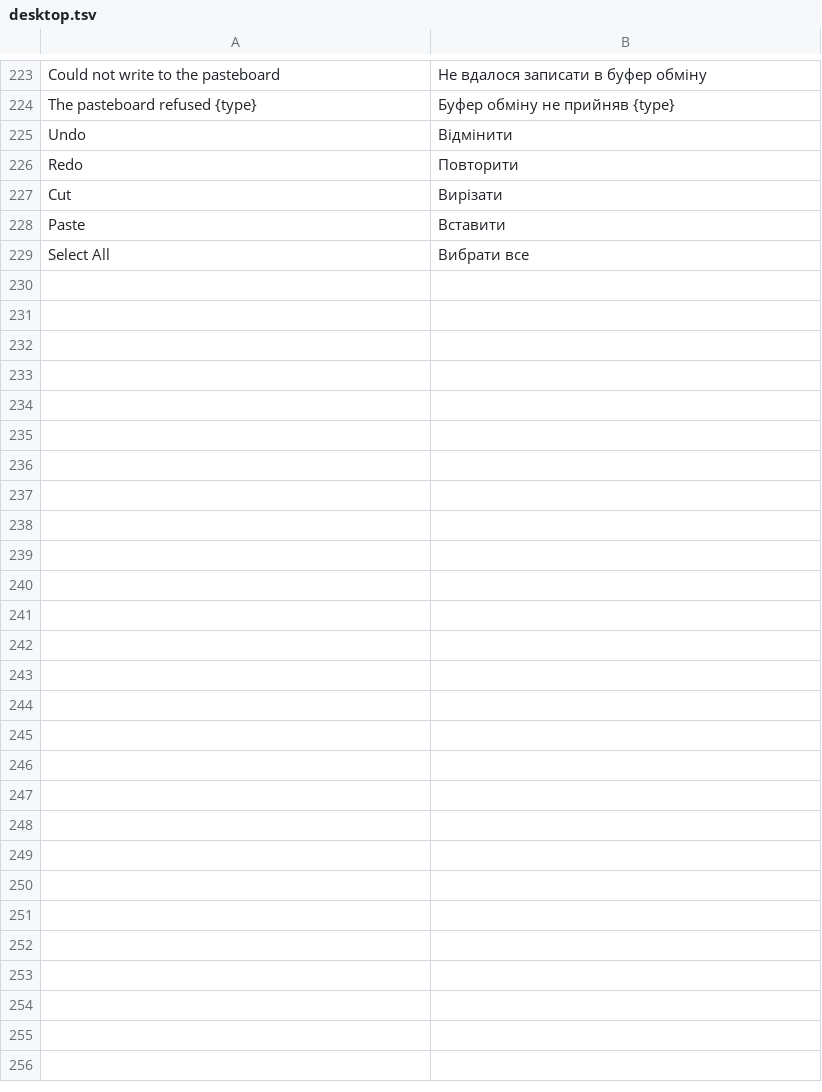
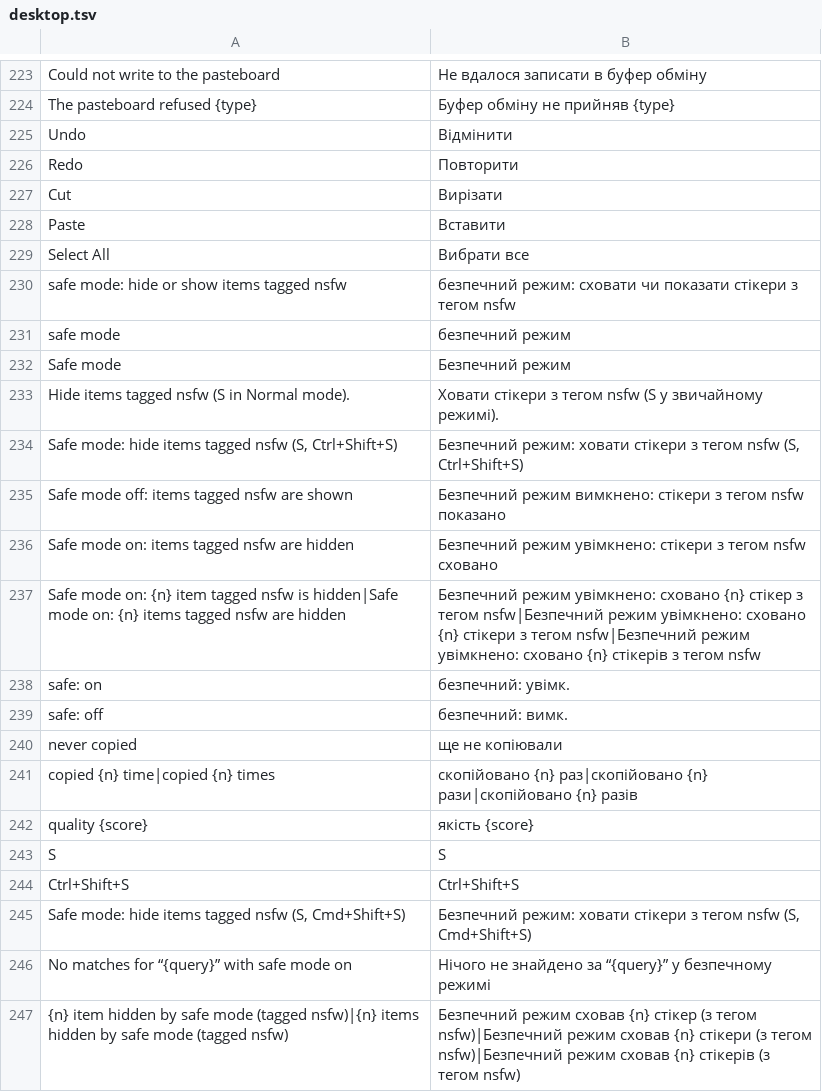
Before and after one commit to Dolfost/stickpile, a TSV file: crates/stickpile-i18n/catalog/uk/desktop.tsv, drawn as a sheet; only a part is shown, gaps mark what is left out; the diff names each change by its address in the sheet, - before the commit and + after, or states it on an @@ line.

Commit message:
Add a safe mode and item stats to the popup
S in Normal mode (Ctrl+Shift+S in any mode, or the new "safe" toggle in
the footer) hides the items tagged nsfw on every tab and in packs; a
search gets -tag:nsfw, so the server leaves them out and the results
still fill the grid. The choice is saved as ui.safe_mode (new setting,
default off; also in the Settings tab and the home-manager module).

The footer gets a line with the selected item's stats: name, pack,
format and size, how often it was copied, likes and quality; on the
pack list a pack's name, item count and owner. The sticker toggle is now
shown for every target, dimmed where the target has no sticker route.

Both popups get it: the GTK client and the macOS app (bridge fields
safe, safe_label and details, Popup.toggle_safe). Demo mode tags files
with nsfw in their name and its search honours -word and -tag:x.

```diff
--- a/crates/stickpile-i18n/catalog/uk/desktop.tsv
+++ b/crates/stickpile-i18n/catalog/uk/desktop.tsv
+row 230: safe mode: hide or show items tagged nsfw | безпечний режим: сховати чи показати стікери з тегом nsfw
+row 231: safe mode | безпечний режим
+row 232: Safe mode | Безпечний режим
+row 233: Hide items tagged nsfw (S in Normal mode). | Ховати стікери з тегом nsfw (S у звичайному режимі).
+row 234: Safe mode: hide items tagged nsfw (S, Ctrl+Shift+S) | Безпечний режим: ховати стікери з тегом nsfw (S, Ctrl+Shift+S)
+row 235: Safe mode off: items tagged nsfw are shown | Безпечний режим вимкнено: стікери з тегом nsfw показано
+row 236: Safe mode on: items tagged nsfw are hidden | Безпечний режим увімкнено: стікери з тегом nsfw сховано
+row 237: Safe mode on: {n} item tagged nsfw is hidden|Safe mode on: {n} items tagged nsfw are hidden | Безпечний режим увімкнено: сховано {n} стікер з тегом nsfw|Безпечний режим увімкнено: сховано {n} стікери з тегом nsfw|Безпечний режим увімкнено: сховано {n} стікерів з тегом nsfw
+row 238: safe: on | безпечний: увімк.
+row 239: safe: off | безпечний: вимк.
+row 240: never copied | ще не копіювали
+row 241: copied {n} time|copied {n} times | скопійовано {n} раз|скопійовано {n} рази|скопійовано {n} разів
+row 242: quality {score} | якість {score}
+row 243: S | S
+row 244: Ctrl+Shift+S | Ctrl+Shift+S
+row 245: Safe mode: hide items tagged nsfw (S, Cmd+Shift+S) | Безпечний режим: ховати стікери з тегом nsfw (S, Cmd+Shift+S)
+row 246: No matches for “{query}” with safe mode on | Нічого не знайдено за “{query}” у безпечному режимі
+row 247: {n} item hidden by safe mode (tagged nsfw)|{n} items hidden by safe mode (tagged nsfw) | Безпечний режим сховав {n} стікер (з тегом nsfw)|Безпечний режим сховав {n} стікери (з тегом nsfw)|Безпечний режим сховав {n} стікерів (з тегом nsfw)
```
Also changed, not shown: 22 other files.
